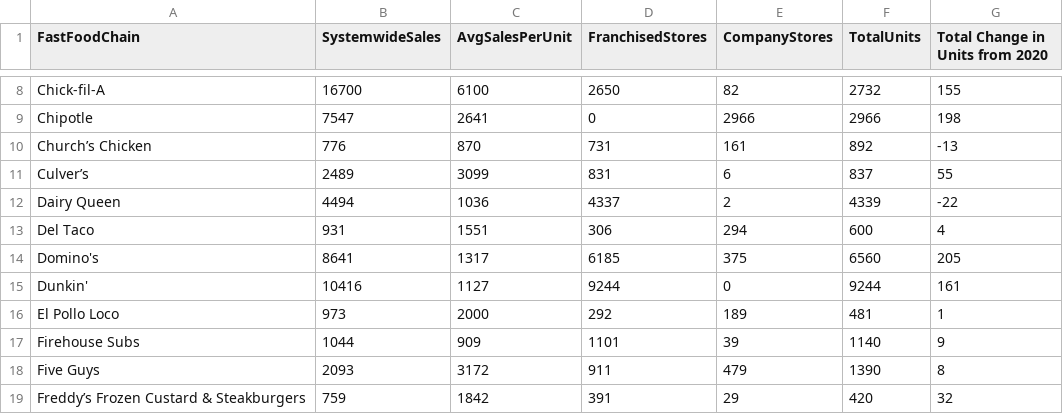
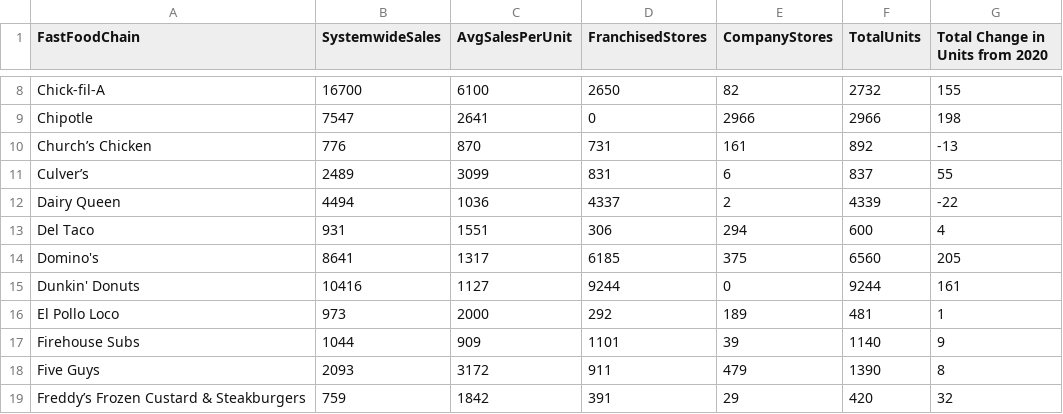
Before and after one commit to alexa2001/DoesAmericaRunOnDunkin, a CSV file: data/fastFoodChains.csv, drawn as a sheet; only a part is shown, gaps mark what is left out.

Commit message:
Added tooltip to barchart

```diff
--- a/data/fastFoodChains.csv
+++ b/data/fastFoodChains.csv
@@ -14,3 +14,3 @@ Del Taco,931,1551,306,294,600,4
 Domino's,8641,1317,6185,375,6560,205
-Dunkin',10416,1127,9244,0,9244,161
+Dunkin' Donuts,10416,1127,9244,0,9244,161
 El Pollo Loco,973,2000,292,189,481,1
```
